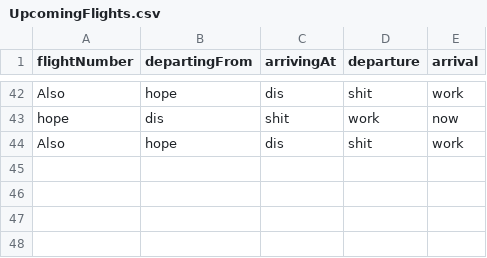
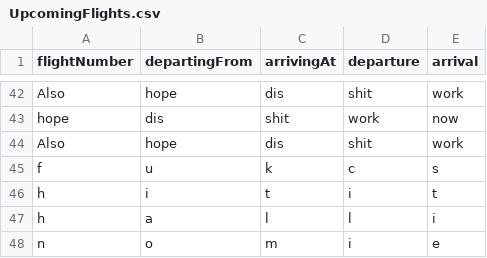
Before and after one commit to andri95/Verklegt1_AHERO, a CSV file: Data/UpcomingFlights.csv, drawn as a sheet; only a part is shown, gaps mark what is left out; the diff names each change by its address in the sheet, - before the commit and + after, or states it on an @@ line.

```diff
--- a/Data/UpcomingFlights.csv
+++ b/Data/UpcomingFlights.csv
+row 45: f | u | k | c | s
+row 46: h | i | t | i | t
+row 47: h | a | l | l | i
+row 48: n | o | m | i | e
```
Also changed, not shown: 7 other files.
